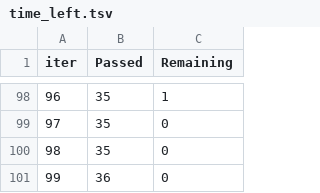
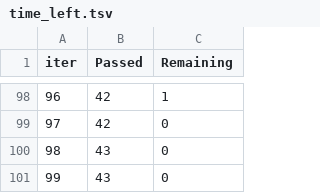
Before and after one commit to TONY00009/End_to_End-ML-Project, a TSV file: catboost_info/time_left.tsv, drawn as a sheet; only a part is shown, gaps mark what is left out; the diff covers the shown part only.

```diff
--- a/catboost_info/time_left.tsv
+++ b/catboost_info/time_left.tsv
@@ -98,4 +98,4 @@ iter	Passed	Remaining
-96	35	1
-97	35	0
-98	35	0
-99	36	0
+96	42	1
+97	42	0
+98	43	0
+99	43	0
```
Also changed, not shown: 188 edited cells elsewhere in this file, 3 other files.
